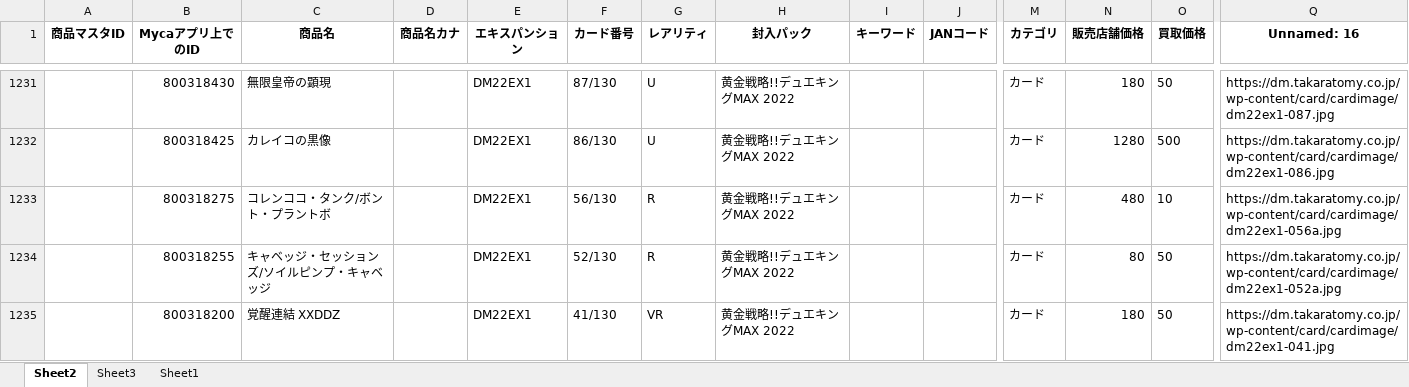
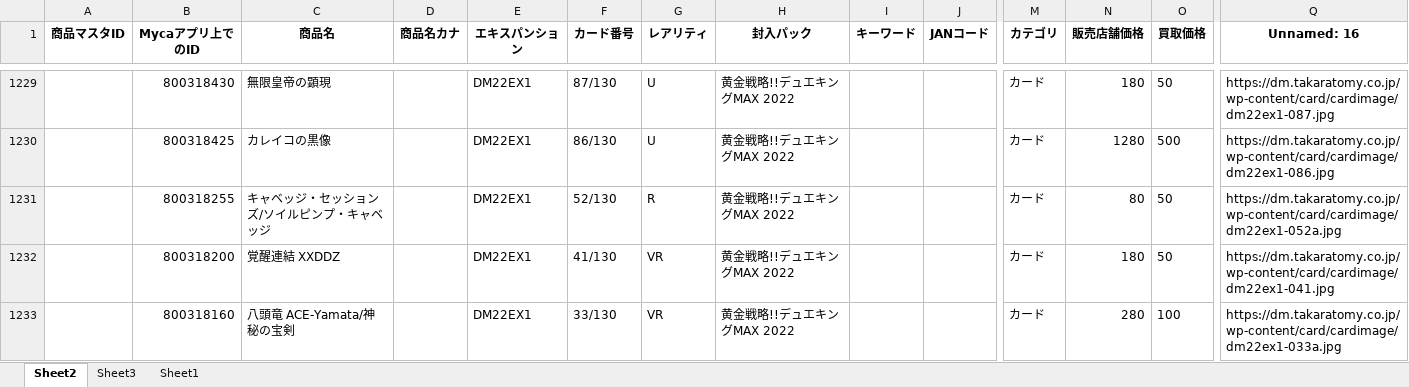
Before and after one commit to climaxcard/climax, an Excel workbook: buylist.xlsx, sheet Sheet2, drawn as a sheet; only a part is shown, gaps mark what is left out; the shorter side is filled out with more unchanged rows; values as stored, in another font and other column widths than the file's, no borders; rows hold the shown columns only; the diff covers the shown part only; the diff names each change by its address in the sheet, - before the commit and + after, or states it on an @@ line.

Commit message:
update buylist 2025/09/01 17:21

```diff
--- a/buylist.xlsx (sheet Sheet2)
+++ b/buylist.xlsx (sheet Sheet2)
-row 1233:  | 800318275 | コレンココ・タンク/ボント・プラントボ |  | DM22EX1 | 56/130 | R | 黄金戦略!!デュエキングMAX 2022 |  |  | カード | 480 | 10 | https://dm.takaratomy.co.jp/wp-content/card/cardimage/dm22ex1-056a.jpg
```
Also changed, not shown: 7 removed rows and 14 edited cells elsewhere in this sheet, 4 other files.
